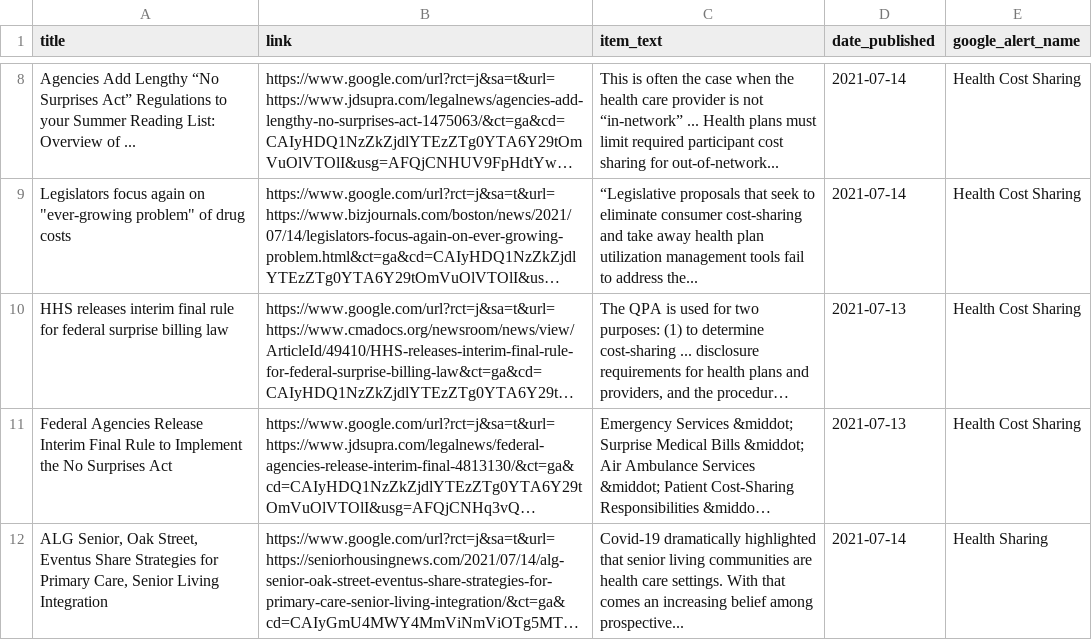
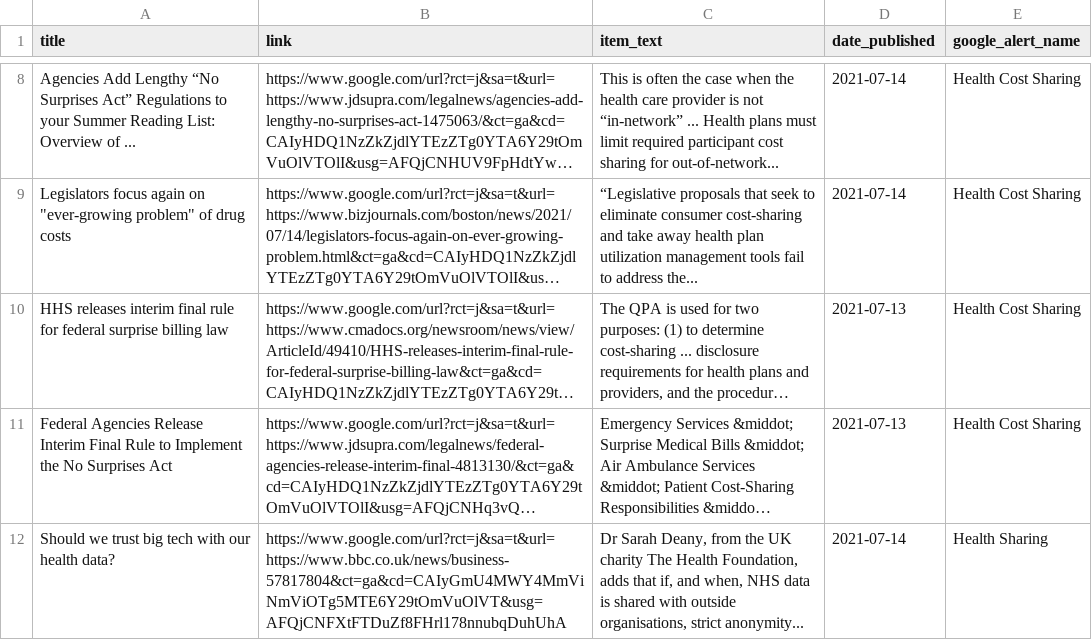
Before and after one commit to jbarton311/bb_consulting_public, a CSV file: congressional_analysis/data/RSS_Health_Feed.csv, drawn as a sheet; only a part is shown, gaps mark what is left out; the shorter side is filled out with more unchanged rows; long unchanged cells end in …; the diff covers the shown part only; the diff names each change by its address in the sheet, - before the commit and + after, or states it on an @@ line.

Commit message:
Adding output data for 2021-07-14

```diff
--- a/congressional_analysis/data/RSS_Health_Feed.csv
+++ b/congressional_analysis/data/RSS_Health_Feed.csv
+row 12: Should we trust big tech with our health data? | https://www.google.com/url?rct=j&sa=t&url=https://www.bbc.co.uk/news/business-57817804&ct=ga&cd=CAIyGmU4MWY4MmViNmViOTg5MTE6Y29tOmVuOlVT&usg=AFQjCNFXtFTDuZf8FHrl178nnubqDuhUhA | Dr Sarah Deany, from the UK charity The Health Foundation, adds that if, and when, NHS data is shared with outside organisations, strict anonymity... | 2021-07-14 | Health Sharing
```
Also changed, not shown: 2 added rows and 3 removed rows elsewhere in this file.
